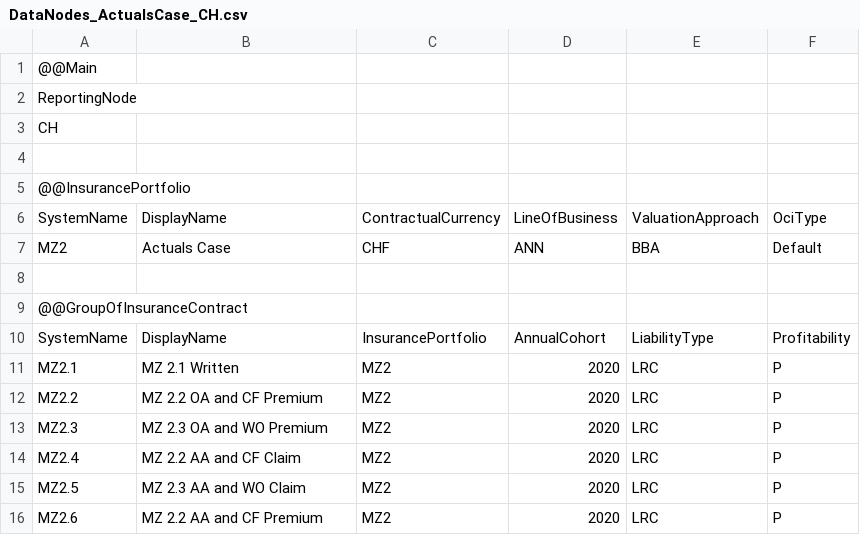
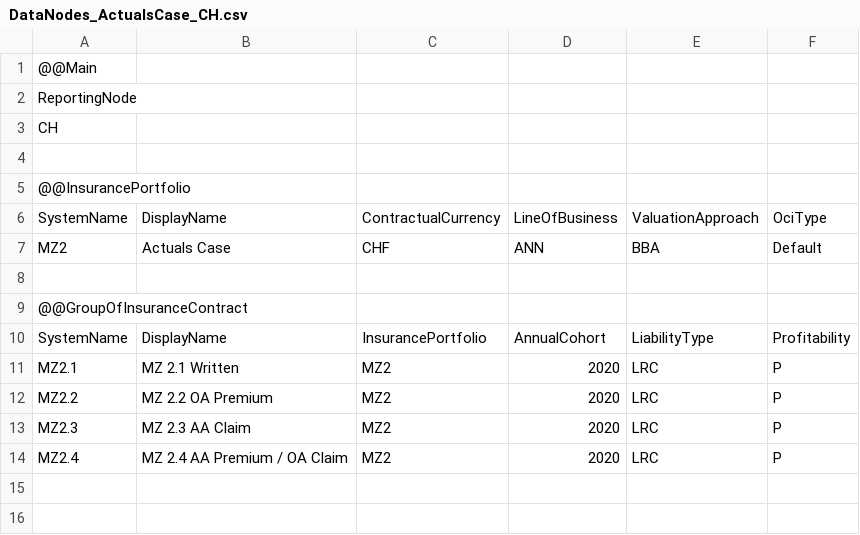
Before and after one commit to Systemorph/IFRS17CalculationEngine, a CSV file: ifrs17-template/Files/DataNodes/DataNodes_ActualsCase_CH.csv, drawn as a sheet.

```diff
--- a/ifrs17-template/Files/DataNodes/DataNodes_ActualsCase_CH.csv
+++ b/ifrs17-template/Files/DataNodes/DataNodes_ActualsCase_CH.csv
@@ -11,6 +11,4 @@ SystemName,DisplayName,InsurancePortfolio,AnnualCohort,LiabilityType,Profitabili
 MZ2.1,MZ 2.1 Written,MZ2,2020,LRC,P
-MZ2.2,MZ 2.2 OA and CF Premium,MZ2,2020,LRC,P
-MZ2.3,MZ 2.3 OA and WO Premium,MZ2,2020,LRC,P
-MZ2.4,MZ 2.2 AA and CF Claim,MZ2,2020,LRC,P
-MZ2.5,MZ 2.3 AA and WO Claim,MZ2,2020,LRC,P
-MZ2.6,MZ 2.2 AA and CF Premium,MZ2,2020,LRC,P
+MZ2.2,MZ 2.2 OA Premium,MZ2,2020,LRC,P
+MZ2.3,MZ 2.3 AA Claim,MZ2,2020,LRC,P
+MZ2.4,MZ 2.4 AA Premium / OA Claim,MZ2,2020,LRC,P
```
Also changed, not shown: ifrs17-template/Files/Parameters/YieldCurve.csv, ifrs17-template/Files/TransactionalData/NominalCashflows_ActualsCase_CH_2020_12.csv, 3 other files.
